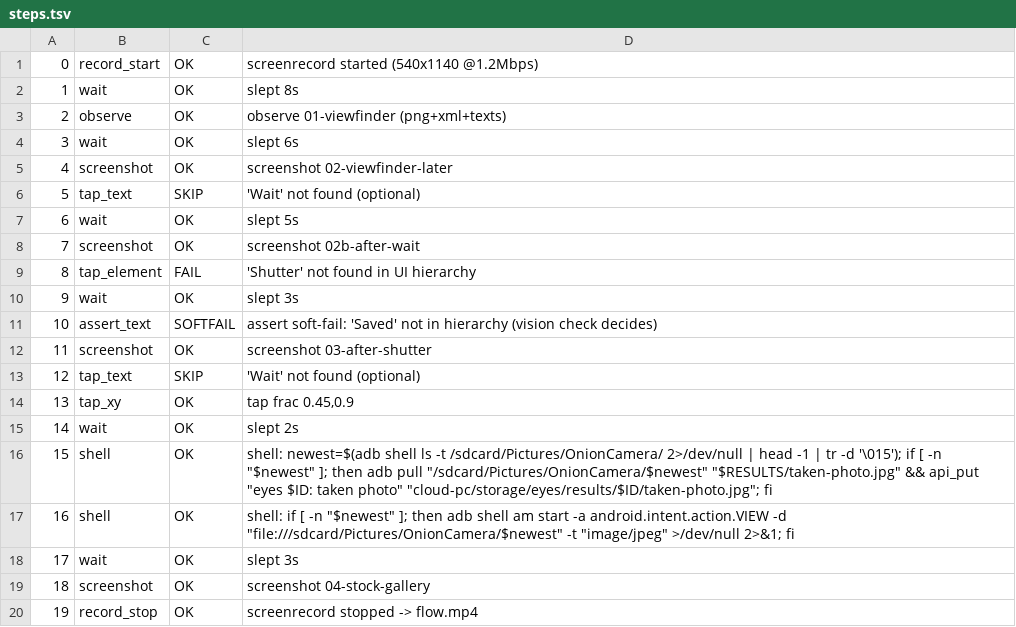
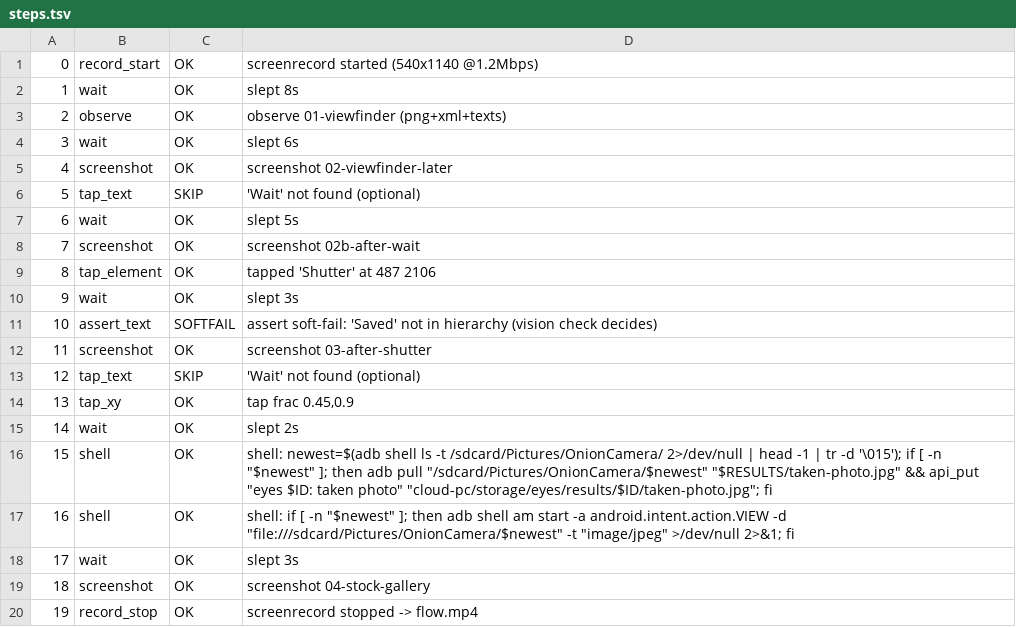
Before and after one commit to boo4blue/boo4blue.github.io, a TSV file: cloud-pc/storage/eyes/results/camera-realscene5/steps.tsv, drawn as a sheet.

```diff
--- a/cloud-pc/storage/eyes/results/camera-realscene5/steps.tsv
+++ b/cloud-pc/storage/eyes/results/camera-realscene5/steps.tsv
@@ -8,3 +8,3 @@
 7	screenshot	OK	screenshot 02b-after-wait
-8	tap_element	FAIL	'Shutter' not found in UI hierarchy
+8	tap_element	OK	tapped 'Shutter' at 487 2106
 9	wait	OK	slept 3s
```
